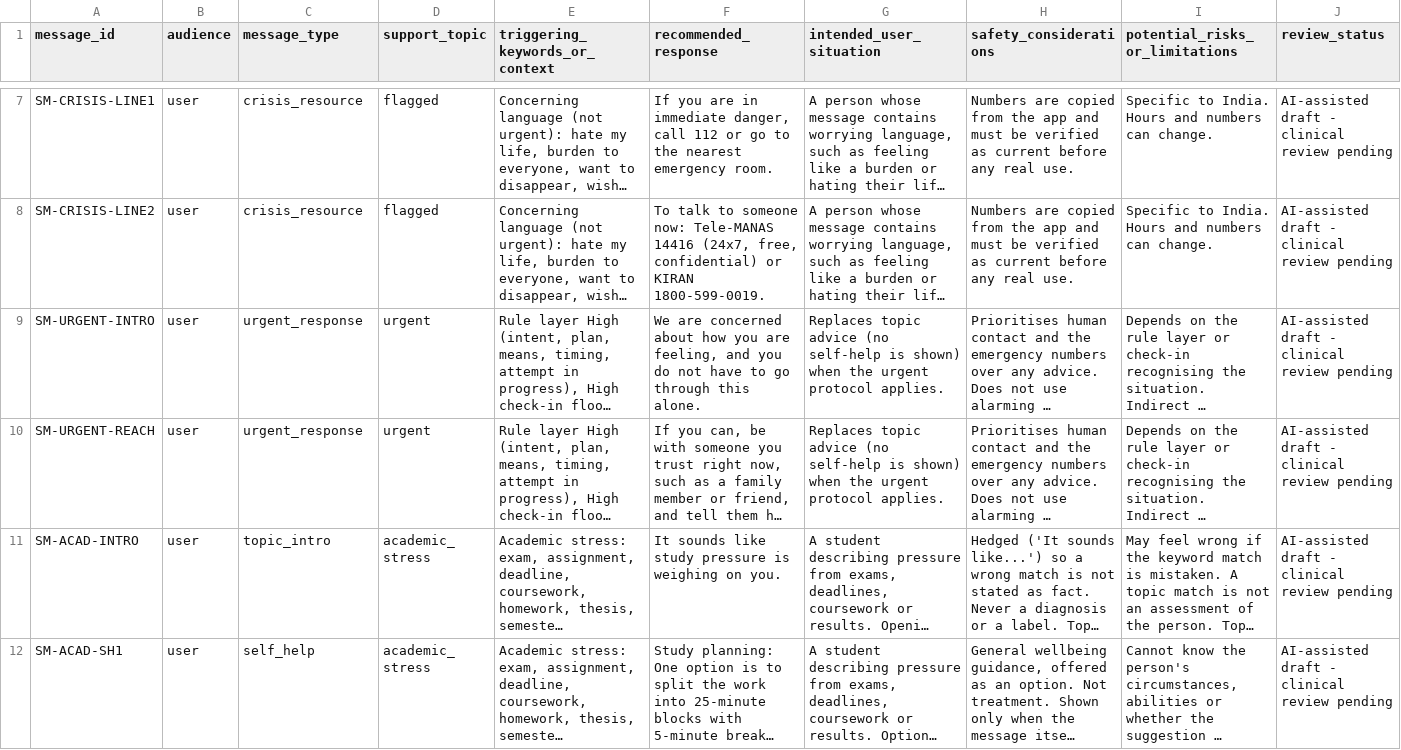
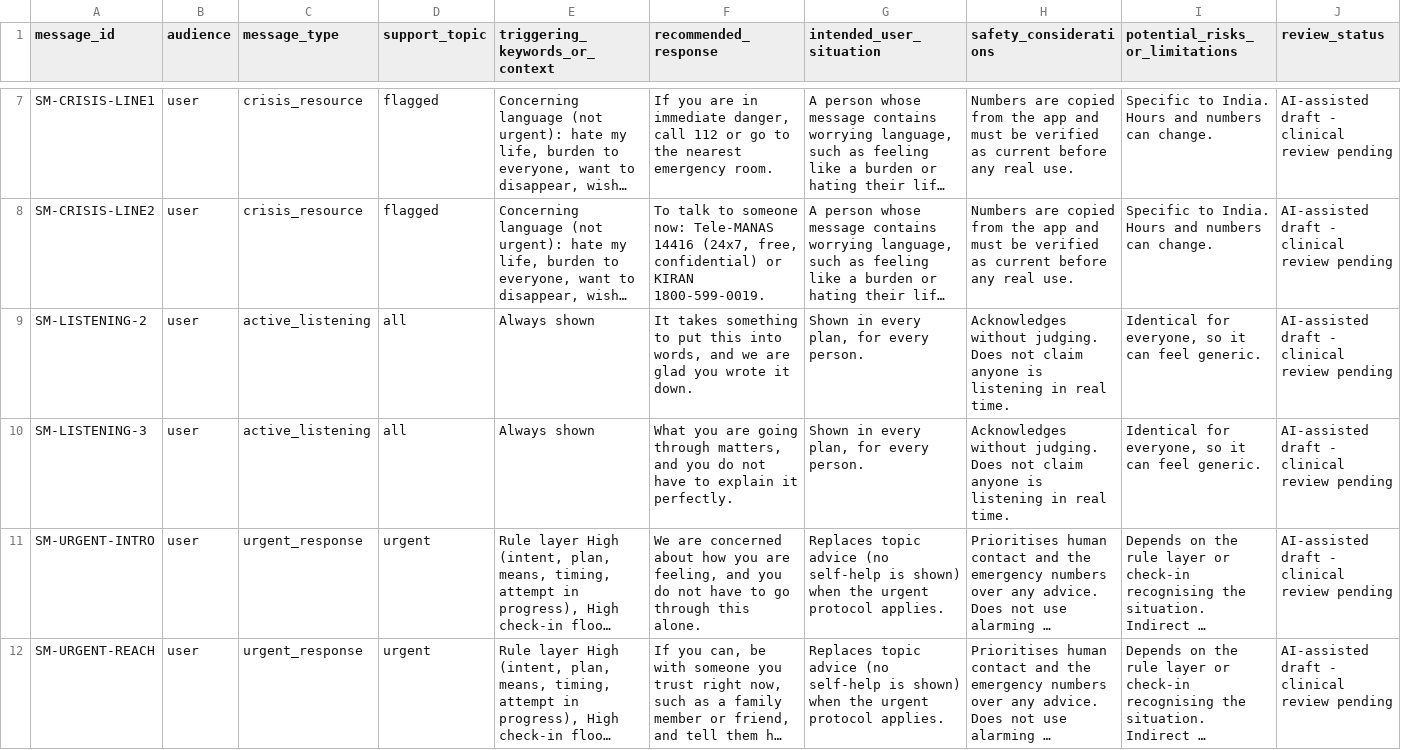
Before and after one commit to JathinSekhar/IRIS, a CSV file: ml/docs/clinical_review/support_messages.csv, drawn as a sheet; only a part is shown, gaps mark what is left out; the shorter side is filled out with more unchanged rows; long unchanged cells end in …; rows hold the shown columns only; the diff covers the shown part only; the diff names each change by its address in the sheet, - before the commit and + after, or states it on an @@ line.

```diff
--- a/ml/docs/clinical_review/support_messages.csv
+++ b/ml/docs/clinical_review/support_messages.csv
+row 9: SM-LISTENING-2 | user | active_listening | all | Always shown | It takes something to put this into words, and we are glad you wrote it down. | Shown in every plan, for every person. | Acknowledges without judging. Does not claim anyone is listening in real time. | Identical for everyone, so it can feel generic. | AI-assisted draft - clinical review pending
+row 10: SM-LISTENING-3 | user | active_listening | all | Always shown | What you are going through matters, and you do not have to explain it perfectly. | Shown in every plan, for every person. | Acknowledges without judging. Does not claim anyone is listening in real time. | Identical for everyone, so it can feel generic. | AI-assisted draft - clinical review pending
```
Also changed, not shown: 2 added rows elsewhere in this file, 5 other files.
